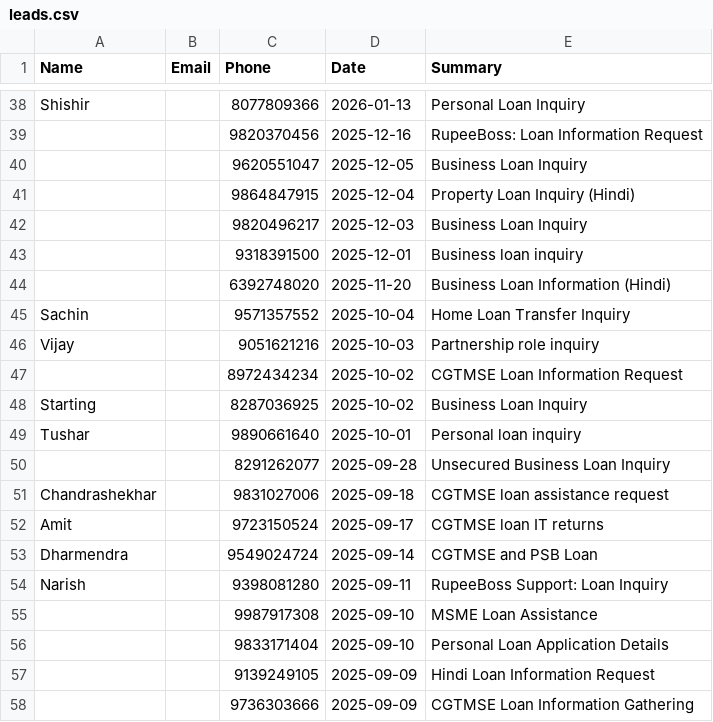
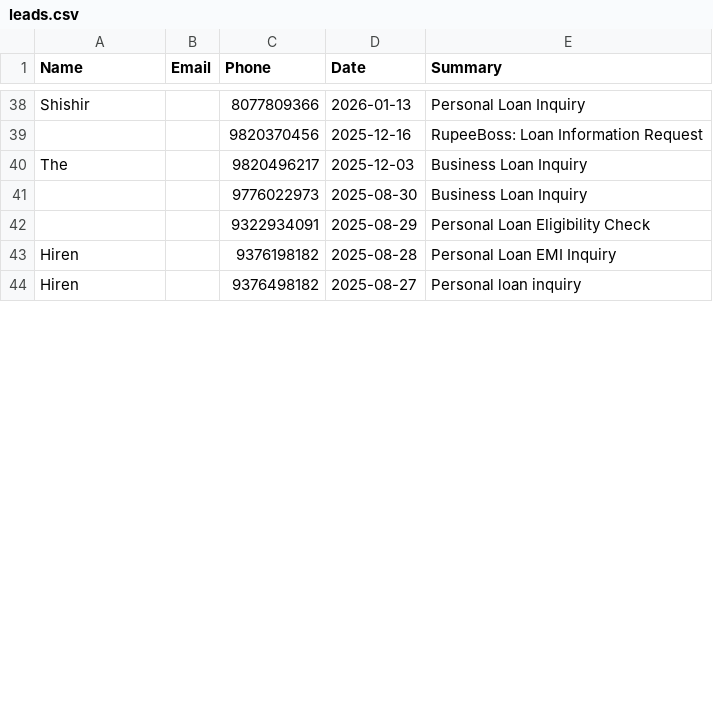
Before and after one commit to kamatanuj/rupeeboss-crm, a CSV file: leads.csv, drawn as a sheet; only a part is shown, gaps mark what is left out; the shorter side is filled out with more unchanged rows; the diff covers the shown part only.

Commit message:
Auto-update: Add new leads 2026-06-17_14:01

```diff
--- a/leads.csv
+++ b/leads.csv
@@ -39,20 +39,2 @@ Shishir,,8077809366,2026-01-13,Personal Loan Inquiry
 ,,9820370456,2025-12-16,RupeeBoss: Loan Information Request
-,,9620551047,2025-12-05,Business Loan Inquiry
-,,9864847915,2025-12-04,Property Loan Inquiry (Hindi)
-,,9820496217,2025-12-03,Business Loan Inquiry
-,,9318391500,2025-12-01,Business loan inquiry
-,,6392748020,2025-11-20,Business Loan Information (Hindi)
-Sachin,,9571357552,2025-10-04,Home Loan Transfer Inquiry
-Vijay,,9051621216,2025-10-03,Partnership role inquiry
-,,8972434234,2025-10-02,CGTMSE Loan Information Request
-Starting,,8287036925,2025-10-02,Business Loan Inquiry
-Tushar,,9890661640,2025-10-01,Personal loan inquiry
-,,8291262077,2025-09-28,Unsecured Business Loan Inquiry
-Chandrashekhar,,9831027006,2025-09-18,CGTMSE loan assistance request
-Amit,,9723150524,2025-09-17,CGTMSE loan IT returns
-Dharmendra,,9549024724,2025-09-14,CGTMSE and PSB Loan
-Narish,,9398081280,2025-09-11,RupeeBoss Support: Loan Inquiry
-,,9987917308,2025-09-10,MSME Loan Assistance
-,,9833171404,2025-09-10,Personal Loan Application Details
-,,9139249105,2025-09-09,Hindi Loan Information Request
-,,9736303666,2025-09-09,CGTMSE Loan Information Gathering
+The,,9820496217,2025-12-03,Business Loan Inquiry
```
Also changed, not shown: 4 added rows, 5 removed rows, 5 moved rows and 5 edited cells elsewhere in this file, 1 other file.
